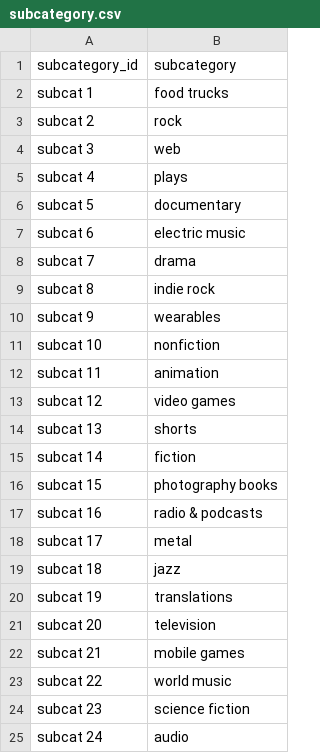
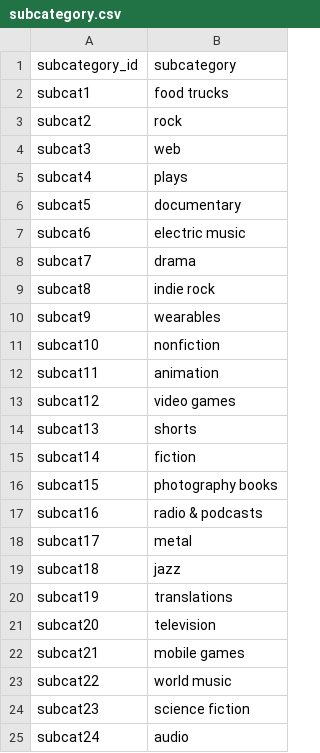
Before and after one commit to arzingy/Crowdfunding_ETL, a CSV file: Resources/subcategory.csv, drawn as a sheet.

```diff
--- a/Resources/subcategory.csv
+++ b/Resources/subcategory.csv
@@ -1,25 +1,25 @@
 subcategory_id,subcategory
-subcat 1,food trucks
-subcat 2,rock
-subcat 3,web
-subcat 4,plays
-subcat 5,documentary
-subcat 6,electric music
-subcat 7,drama
-subcat 8,indie rock
-subcat 9,wearables
-subcat 10,nonfiction
-subcat 11,animation
-subcat 12,video games
-subcat 13,shorts
-subcat 14,fiction
-subcat 15,photography books
-subcat 16,radio & podcasts
-subcat 17,metal
-subcat 18,jazz
-subcat 19,translations
-subcat 20,television
-subcat 21,mobile games
-subcat 22,world music
-subcat 23,science fiction
-subcat 24,audio
+subcat1,food trucks
+subcat2,rock
+subcat3,web
+subcat4,plays
+subcat5,documentary
+subcat6,electric music
+subcat7,drama
+subcat8,indie rock
+subcat9,wearables
+subcat10,nonfiction
+subcat11,animation
+subcat12,video games
+subcat13,shorts
+subcat14,fiction
+subcat15,photography books
+subcat16,radio & podcasts
+subcat17,metal
+subcat18,jazz
+subcat19,translations
+subcat20,television
+subcat21,mobile games
+subcat22,world music
+subcat23,science fiction
+subcat24,audio
```
Also changed, not shown: Resources/campaign.csv, 2 other files.
